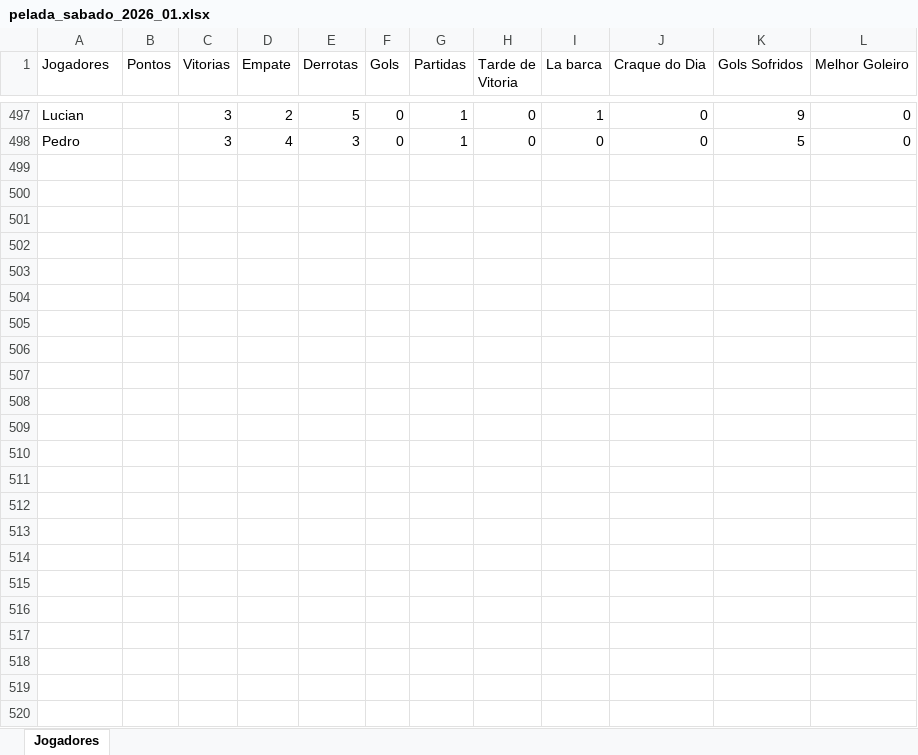
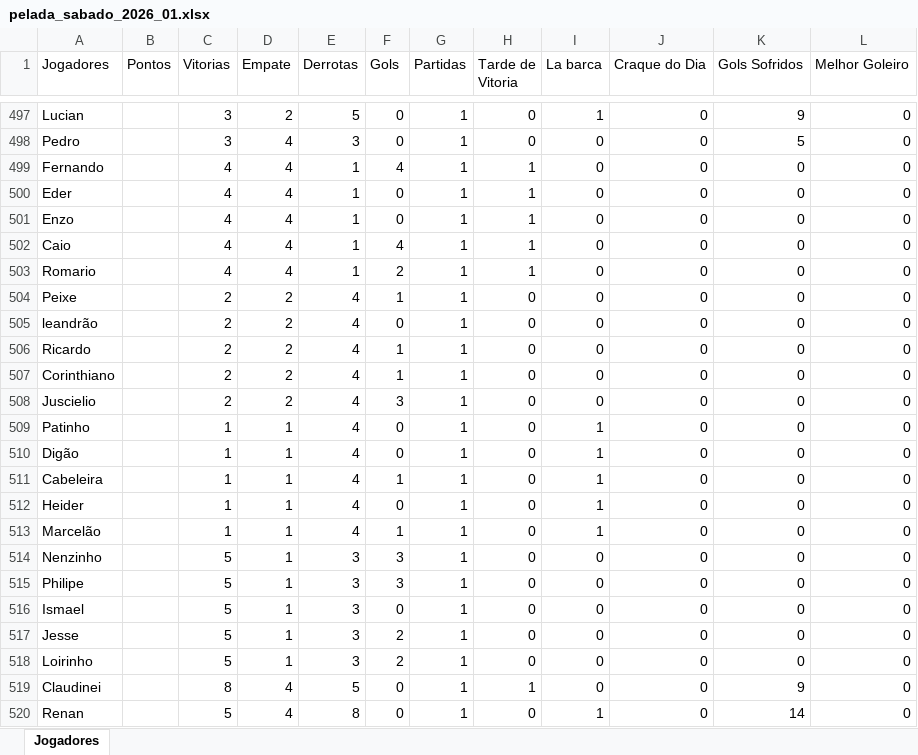
Before and after one commit to Fernando-Almeida23/Pelada_sabado, an Excel workbook: pelada_sabado_2026_01.xlsx, sheet Jogadores, drawn as a sheet; only a part is shown, gaps mark what is left out; values as stored, in another font and other column widths than the file's, no borders; the diff names each change by its address in the sheet, - before the commit and + after, or states it on an @@ line.

```diff
--- a/pelada_sabado_2026_01.xlsx (sheet Jogadores)
+++ b/pelada_sabado_2026_01.xlsx (sheet Jogadores)
+row 499: Fernando |  | 4 | 4 | 1 | 4 | 1 | 1 | 0 | 0 | 0 | 0
+row 500: Eder |  | 4 | 4 | 1 | 0 | 1 | 1 | 0 | 0 | 0 | 0
+row 501: Enzo |  | 4 | 4 | 1 | 0 | 1 | 1 | 0 | 0 | 0 | 0
+row 502: Caio |  | 4 | 4 | 1 | 4 | 1 | 1 | 0 | 0 | 0 | 0
+row 503: Romario |  | 4 | 4 | 1 | 2 | 1 | 1 | 0 | 0 | 0 | 0
+row 504: Peixe |  | 2 | 2 | 4 | 1 | 1 | 0 | 0 | 0 | 0 | 0
+row 505: leandrão |  | 2 | 2 | 4 | 0 | 1 | 0 | 0 | 0 | 0 | 0
+row 506: Ricardo |  | 2 | 2 | 4 | 1 | 1 | 0 | 0 | 0 | 0 | 0
+row 507: Corinthiano |  | 2 | 2 | 4 | 1 | 1 | 0 | 0 | 0 | 0 | 0
+row 508: Juscielio |  | 2 | 2 | 4 | 3 | 1 | 0 | 0 | 0 | 0 | 0
+row 509: Patinho |  | 1 | 1 | 4 | 0 | 1 | 0 | 1 | 0 | 0 | 0
+row 510: Digão |  | 1 | 1 | 4 | 0 | 1 | 0 | 1 | 0 | 0 | 0
+row 511: Cabeleira |  | 1 | 1 | 4 | 1 | 1 | 0 | 1 | 0 | 0 | 0
+row 512: Heider |  | 1 | 1 | 4 | 0 | 1 | 0 | 1 | 0 | 0 | 0
+row 513: Marcelão |  | 1 | 1 | 4 | 1 | 1 | 0 | 1 | 0 | 0 | 0
+row 514: Nenzinho |  | 5 | 1 | 3 | 3 | 1 | 0 | 0 | 0 | 0 | 0
+row 515: Philipe |  | 5 | 1 | 3 | 3 | 1 | 0 | 0 | 0 | 0 | 0
+row 516: Ismael |  | 5 | 1 | 3 | 0 | 1 | 0 | 0 | 0 | 0 | 0
+row 517: Jesse |  | 5 | 1 | 3 | 2 | 1 | 0 | 0 | 0 | 0 | 0
+row 518: Loirinho |  | 5 | 1 | 3 | 2 | 1 | 0 | 0 | 0 | 0 | 0
+row 519: Claudinei |  | 8 | 4 | 5 | 0 | 1 | 1 | 0 | 0 | 9 | 0
+row 520: Renan |  | 5 | 4 | 8 | 0 | 1 | 0 | 1 | 0 | 14 | 0
```
Also changed, not shown: 1 other file.
